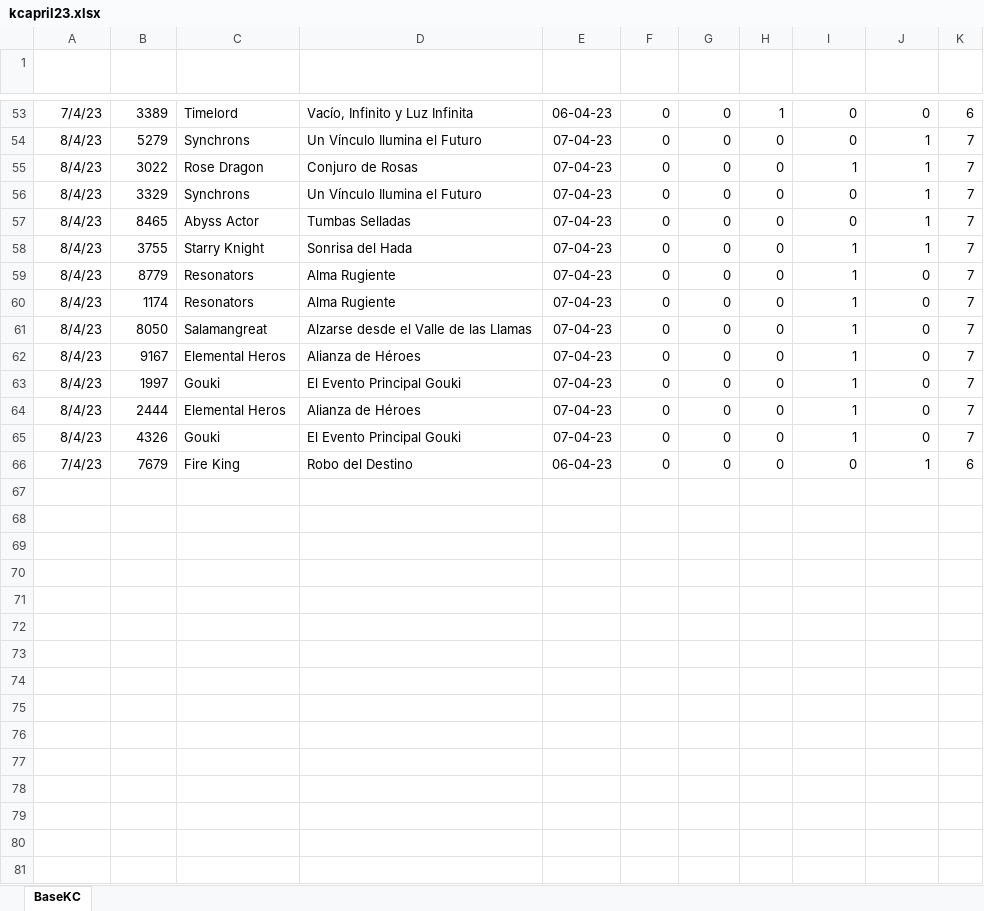
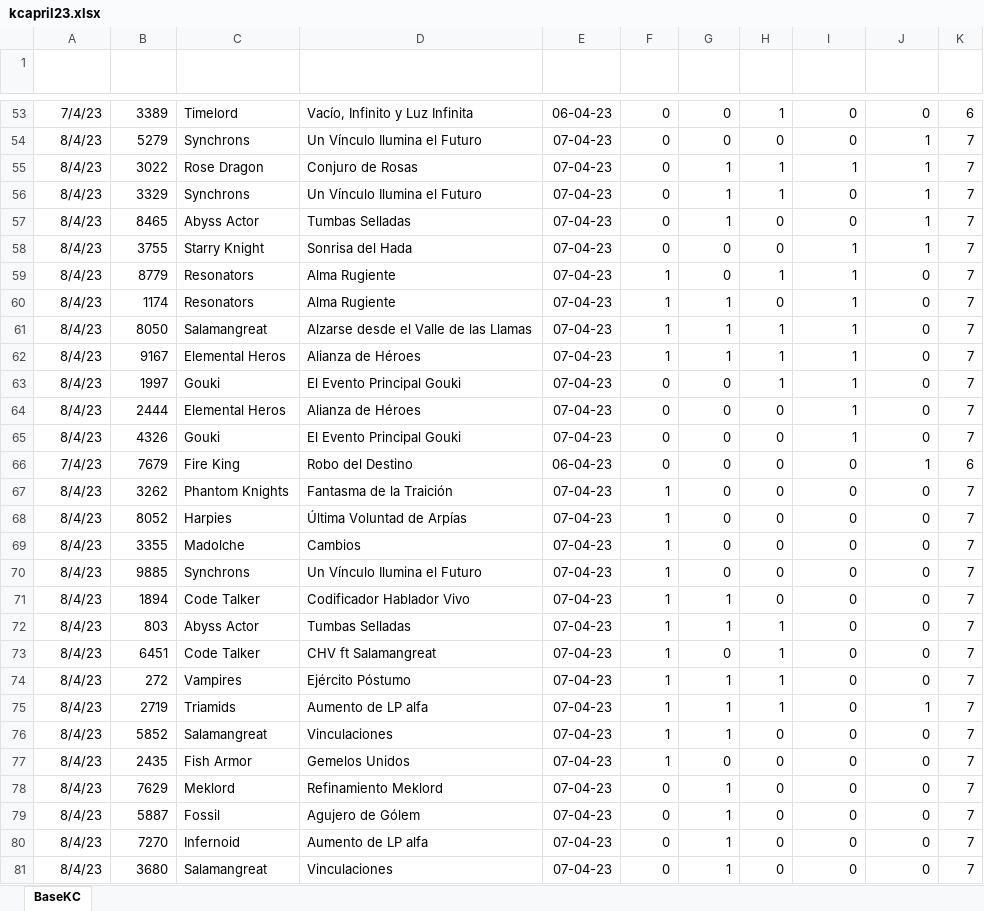
Before and after one commit to luceldasilva/report-kc-april-23, an Excel workbook: kcapril23.xlsx, sheet BaseKC, drawn as a sheet; only a part is shown, gaps mark what is left out; values as stored, in another font and other column widths than the file's, no borders; table styles not drawn; the diff covers the shown part only; the diff names each change by its address in the sheet, - before the commit and + after, or states it on an @@ line.

Commit message:
datos del dia 7-04

```diff
--- a/kcapril23.xlsx (sheet BaseKC)
+++ b/kcapril23.xlsx (sheet BaseKC)
-G55:G57 (zephra): 0
+G55:G57 (zephra): 1
-H55:H56 (bryan): 0
+H55:H56 (bryan): 1
-F59:F62 (zerotg): 0
+F59:F62 (zerotg): 1
-H59 (bryan): 0
+H59 (bryan): 1
-G60:G62 (zephra): 0
+G60:G62 (zephra): 1
-H61:H63 (bryan): 0
+H61:H63 (bryan): 1
+row 67: 8/4/23 | 3262 | Phantom Knights | Fantasma de la Traición | 07-04-23 | 1 | 0 | 0 | 0 | 0 | 7
+row 68: 8/4/23 | 8052 | Harpies | Última Voluntad de Arpías | 07-04-23 | 1 | 0 | 0 | 0 | 0 | 7
+row 69: 8/4/23 | 3355 | Madolche | Cambios | 07-04-23 | 1 | 0 | 0 | 0 | 0 | 7
+row 70: 8/4/23 | 9885 | Synchrons | Un Vínculo Ilumina el Futuro | 07-04-23 | 1 | 0 | 0 | 0 | 0 | 7
+row 71: 8/4/23 | 1894 | Code Talker | Codificador Hablador Vivo | 07-04-23 | 1 | 1 | 0 | 0 | 0 | 7
+row 72: 8/4/23 | 803 | Abyss Actor | Tumbas Selladas | 07-04-23 | 1 | 1 | 1 | 0 | 0 | 7
+row 73: 8/4/23 | 6451 | Code Talker | CHV ft Salamangreat | 07-04-23 | 1 | 0 | 1 | 0 | 0 | 7
+row 74: 8/4/23 | 272 | Vampires | Ejército Póstumo | 07-04-23 | 1 | 1 | 1 | 0 | 0 | 7
+row 75: 8/4/23 | 2719 | Triamids | Aumento de LP alfa | 07-04-23 | 1 | 1 | 1 | 0 | 1 | 7
+row 76: 8/4/23 | 5852 | Salamangreat | Vinculaciones | 07-04-23 | 1 | 1 | 0 | 0 | 0 | 7
+row 77: 8/4/23 | 2435 | Fish Armor | Gemelos Unidos | 07-04-23 | 1 | 0 | 0 | 0 | 0 | 7
+row 78: 8/4/23 | 7629 | Meklord | Refinamiento Meklord | 07-04-23 | 0 | 1 | 0 | 0 | 0 | 7
+row 79: 8/4/23 | 5887 | Fossil | Agujero de Gólem | 07-04-23 | 0 | 1 | 0 | 0 | 0 | 7
+row 80: 8/4/23 | 7270 | Infernoid | Aumento de LP alfa | 07-04-23 | 0 | 1 | 0 | 0 | 0 | 7
+row 81: 8/4/23 | 3680 | Salamangreat | Vinculaciones | 07-04-23 | 0 | 1 | 0 | 0 | 0 | 7
```
Also changed, not shown: 18 added rows elsewhere in this sheet.
